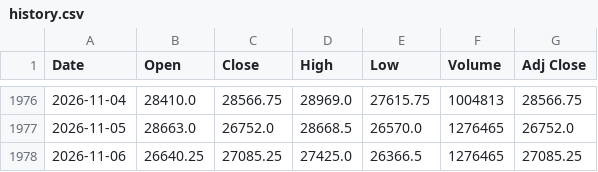
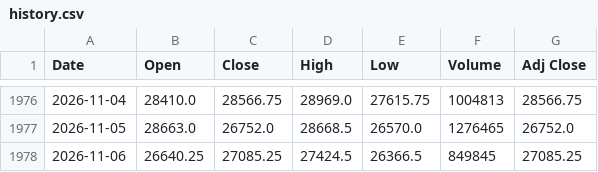
Before and after one commit to Chief-rich/nasdaq100-data, a CSV file: data/nq_daily/history.csv, drawn as a sheet; only a part is shown, gaps mark what is left out.

```diff
--- a/data/nq_daily/history.csv
+++ b/data/nq_daily/history.csv
@@ -1977,2 +1977,2 @@ Date,Open,Close,High,Low,Volume,Adj Close
 2026-11-05,28663.0,26752.0,28668.5,26570.0,1276465,26752.0
-2026-11-06,26640.25,27085.25,27425.0,26366.5,1276465,27085.25
+2026-11-06,26640.25,27085.25,27424.5,26366.5,849845,27085.25
```
Also changed, not shown: 15 other files.
